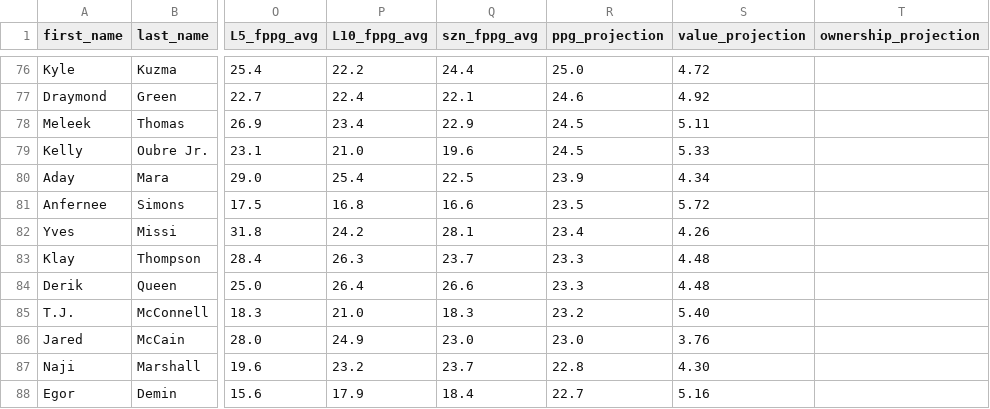
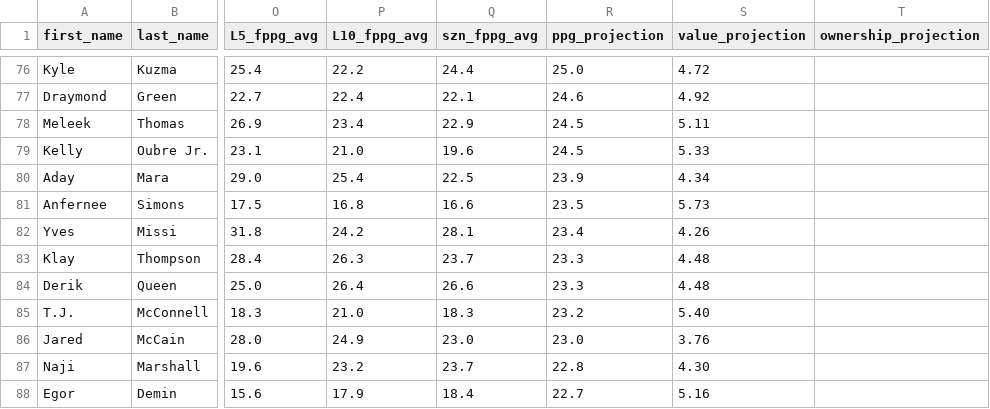
Before and after one commit to marchyyyy/stamped, a CSV file: data/dff_nba_projections.csv, drawn as a sheet; only a part is shown, gaps mark what is left out; the diff names each change by its address in the sheet, - before the commit and + after, or states it on an @@ line.

Commit message:
DFF NBA projections refresh (294 players, 2026-11-18 6:50 PM ET)

```diff
--- a/data/dff_nba_projections.csv
+++ b/data/dff_nba_projections.csv
-S81 (value_projection): 5.72
+S81 (value_projection): 5.73
```
